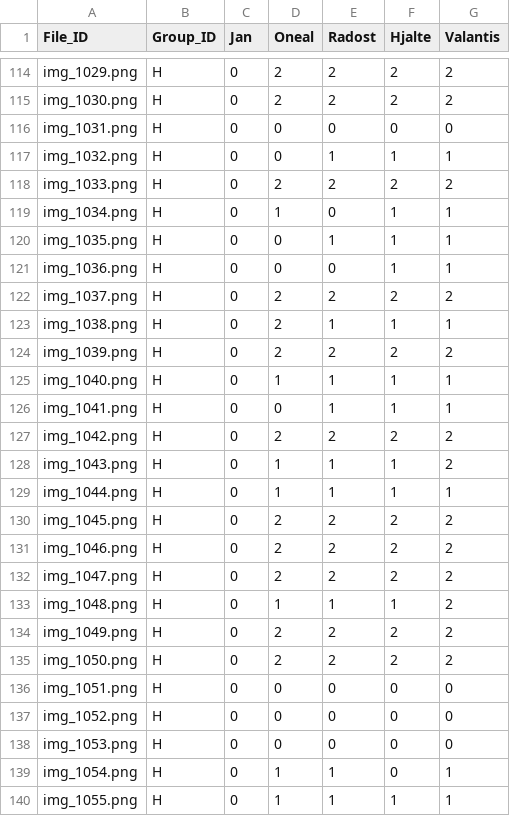
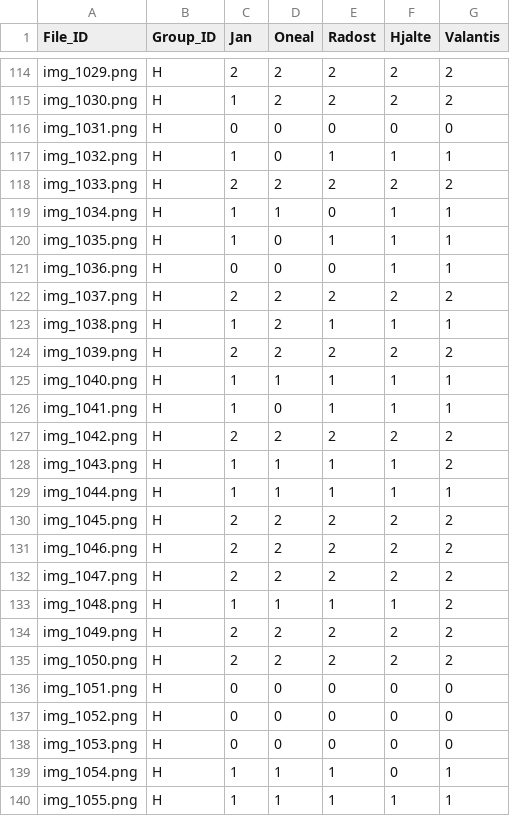
Before and after one commit to DivaythF/2025-FYP-group08, a CSV file: result/result.csv, drawn as a sheet; only a part is shown, gaps mark what is left out; the diff covers the shown part only; the diff names each change by its address in the sheet, - before the commit and + after, or states it on an @@ line.

```diff
--- a/result/result.csv
+++ b/result/result.csv
-C114 (Jan): 0
+C114 (Jan): 2
-C115 (Jan): 0
+C115 (Jan): 1
-C117 (Jan): 0
+C117 (Jan): 1
-C118 (Jan): 0
+C118 (Jan): 2
-C119:C120 (Jan): 0
+C119:C120 (Jan): 1
-C122 (Jan): 0
+C122 (Jan): 2
-C123 (Jan): 0
+C123 (Jan): 1
-C124 (Jan): 0
+C124 (Jan): 2
-C125:C126 (Jan): 0
+C125:C126 (Jan): 1
-C127 (Jan): 0
+C127 (Jan): 2
-C128:C129 (Jan): 0
+C128:C129 (Jan): 1
-C130:C132 (Jan): 0
+C130:C132 (Jan): 2
-C133 (Jan): 0
+C133 (Jan): 1
-C134:C135 (Jan): 0
+C134:C135 (Jan): 2
-C139:C140 (Jan): 0
+C139:C140 (Jan): 1
```
Also changed, not shown: 43 edited cells elsewhere in this file, 1 other file.
